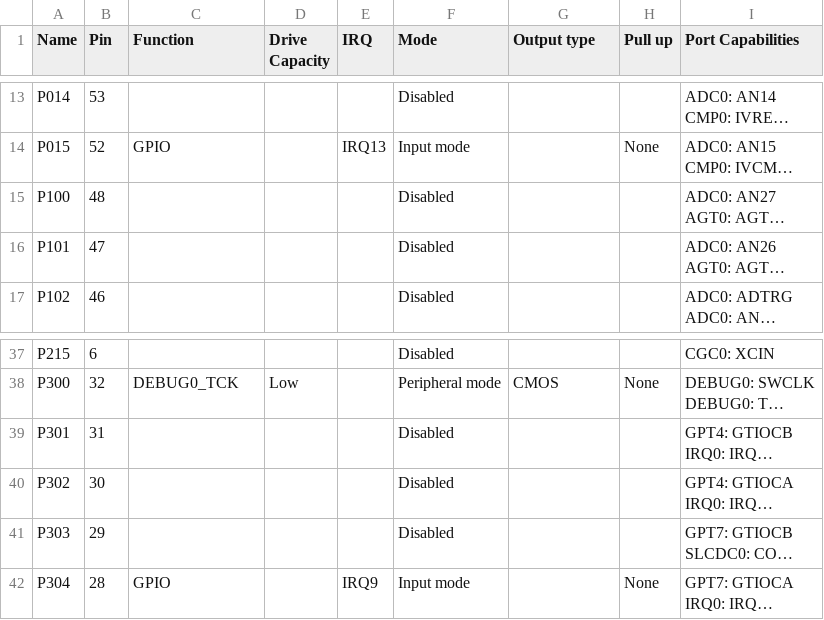
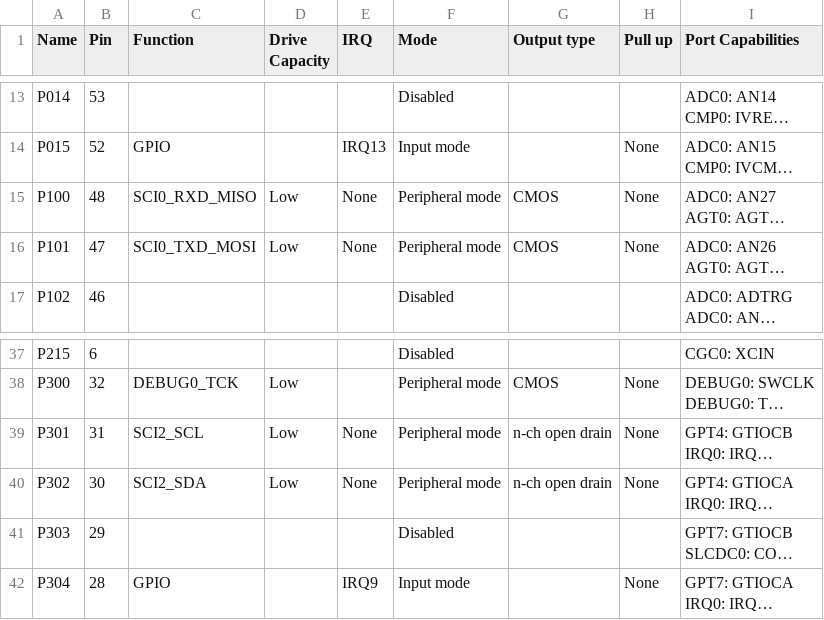
Before and after one commit to amberchild/tracker_prototype, a CSV file: synergy_cfg/ssp_cfg/bsp/low_power_pin_config.csv, drawn as a sheet; only a part is shown, gaps mark what is left out; long unchanged cells end in …; the diff names each change by its address in the sheet, - before the commit and + after, or states it on an @@ line.

```diff
--- a/synergy_cfg/ssp_cfg/bsp/low_power_pin_config.csv
+++ b/synergy_cfg/ssp_cfg/bsp/low_power_pin_config.csv
-C15 (Function): (empty)
+C15 (Function): SCI0_RXD_MISO
-D15:D16 (Drive Capacity): (empty)
+D15:D16 (Drive Capacity): Low
-E15:E16 (IRQ): (empty)
+E15:E16 (IRQ): None
-F15:F16 (Mode): Disabled
+F15:F16 (Mode): Peripheral mode
-G15:G16 (Output type): (empty)
+G15:G16 (Output type): CMOS
-H15:H16 (Pull up): (empty)
+H15:H16 (Pull up): None
-C16 (Function): (empty)
+C16 (Function): SCI0_TXD_MOSI
-C39 (Function): (empty)
+C39 (Function): SCI2_SCL
-D39:D40 (Drive Capacity): (empty)
+D39:D40 (Drive Capacity): Low
-E39:E40 (IRQ): (empty)
+E39:E40 (IRQ): None
-F39:F40 (Mode): Disabled
+F39:F40 (Mode): Peripheral mode
-G39:G40 (Output type): (empty)
+G39:G40 (Output type): n-ch open drain
-H39:H40 (Pull up): (empty)
+H39:H40 (Pull up): None
-C40 (Function): (empty)
+C40 (Function): SCI2_SDA
```
Also changed, not shown: 10 other files.
